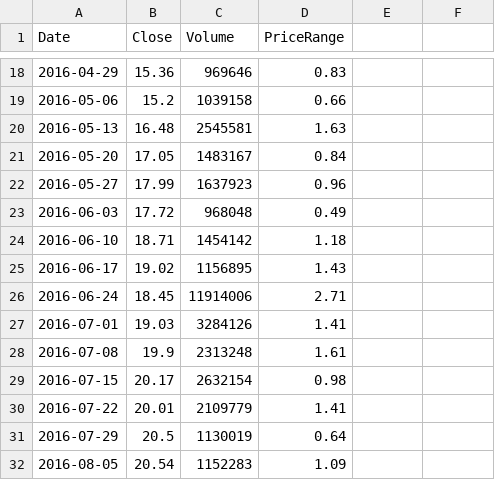
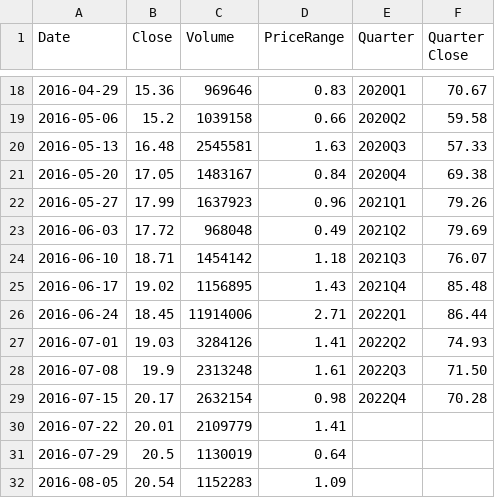
Before and after one commit to ProShaker/NumericalAnalysis, a CSV file: Fitness Data/Planet Fitness (PLNT).csv, drawn as a sheet; only a part is shown, gaps mark what is left out; the diff covers the shown part only.

```diff
--- a/Fitness Data/Planet Fitness (PLNT).csv
+++ b/Fitness Data/Planet Fitness (PLNT).csv
@@ -1 +1 @@
-Date,Close,Volume,PriceRange
+Date,Close,Volume,PriceRange,Quarter,Quarter Close
@@ -18,12 +18,12 @@ Date,Close,Volume,PriceRange
-2016-04-29,15.36,969646,0.83
-2016-05-06,15.2,1039158,0.66
-2016-05-13,16.48,2545581,1.63
-2016-05-20,17.05,1483167,0.84
-2016-05-27,17.99,1637923,0.96
-2016-06-03,17.72,968048,0.49
-2016-06-10,18.71,1454142,1.18
-2016-06-17,19.02,1156895,1.43
-2016-06-24,18.45,11914006,2.71
-2016-07-01,19.03,3284126,1.41
-2016-07-08,19.9,2313248,1.61
-2016-07-15,20.17,2632154,0.98
+2016-04-29,15.36,969646,0.83,2020Q1,70.67
+2016-05-06,15.2,1039158,0.66,2020Q2,59.58
+2016-05-13,16.48,2545581,1.63,2020Q3,57.33
+2016-05-20,17.05,1483167,0.84,2020Q4,69.38
+2016-05-27,17.99,1637923,0.96,2021Q1,79.26
+2016-06-03,17.72,968048,0.49,2021Q2,79.69
+2016-06-10,18.71,1454142,1.18,2021Q3,76.07
+2016-06-17,19.02,1156895,1.43,2021Q4,85.48
+2016-06-24,18.45,11914006,2.71,2022Q1,86.44
+2016-07-01,19.03,3284126,1.41,2022Q2,74.93
+2016-07-08,19.9,2313248,1.61,2022Q3,71.50
+2016-07-15,20.17,2632154,0.98,2022Q4,70.28
```
Also changed, not shown: 32 edited cells elsewhere in this file, Fitness Data/Lululemon Athletica Inc. (LULU).csv, Fitness Data/외부데이터.csv.
